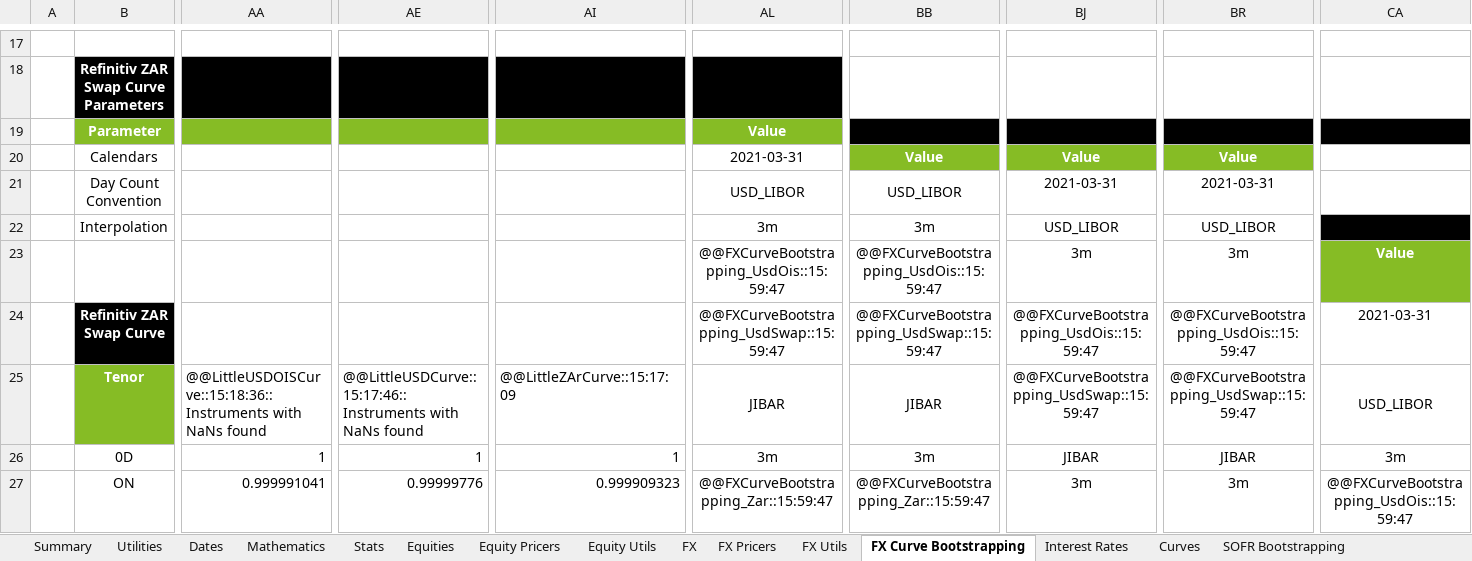
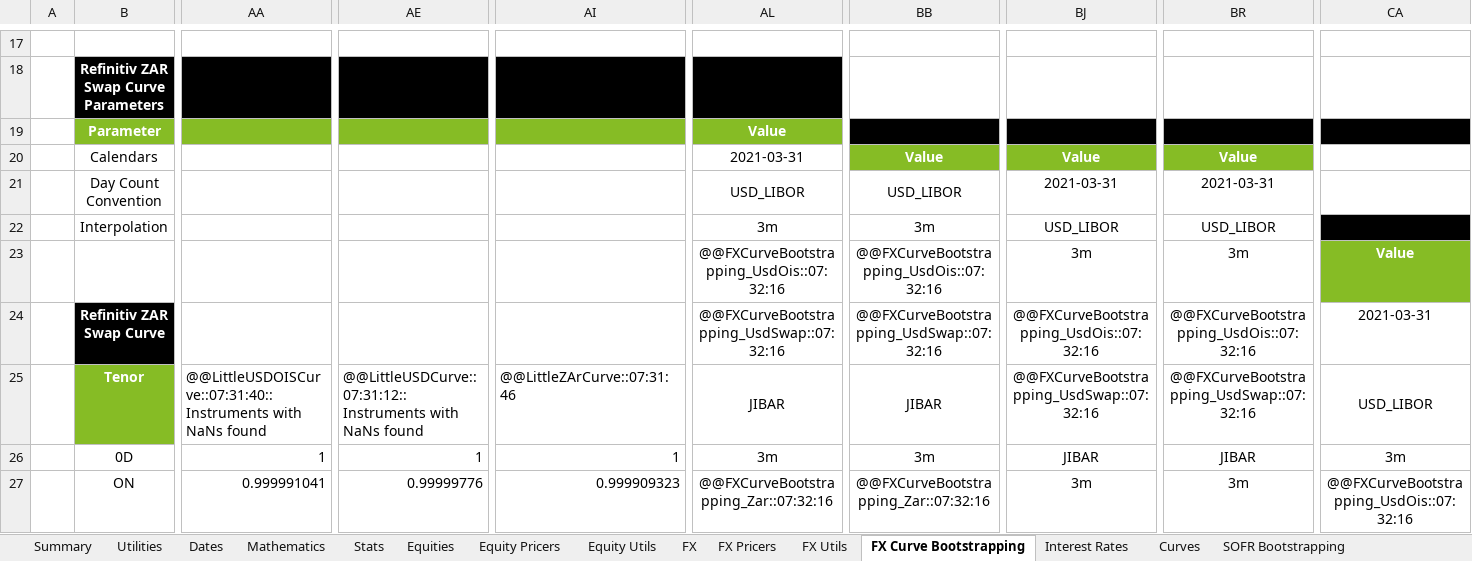
Before and after one commit to StormCollins/dExcel, an Excel workbook: dExcel/resources/workbooks/dexcel-testing.xlsm, sheet FX Curve Bootstrapping, drawn as a sheet; only a part is shown, gaps mark what is left out; values as stored, in another font and other column widths than the file's, no borders; conditional formats not drawn; the diff covers the shown part only; the diff names each change by its address in the sheet, - before the commit and + after, or states it on an @@ line.

```diff
--- a/dExcel/resources/workbooks/dexcel-testing.xlsm (sheet FX Curve Bootstrapping)
+++ b/dExcel/resources/workbooks/dexcel-testing.xlsm (sheet FX Curve Bootstrapping)
-AL23: @@FXCurveBootstrapping_UsdOis::15:59:47
+AL23: @@FXCurveBootstrapping_UsdOis::07:32:16
-BB23: @@FXCurveBootstrapping_UsdOis::15:59:47
+BB23: @@FXCurveBootstrapping_UsdOis::07:32:16
-AL24: @@FXCurveBootstrapping_UsdSwap::15:59:47
+AL24: @@FXCurveBootstrapping_UsdSwap::07:32:16
-BB24: @@FXCurveBootstrapping_UsdSwap::15:59:47
+BB24: @@FXCurveBootstrapping_UsdSwap::07:32:16
-BJ24: @@FXCurveBootstrapping_UsdOis::15:59:47
+BJ24: @@FXCurveBootstrapping_UsdOis::07:32:16
-BR24: @@FXCurveBootstrapping_UsdOis::15:59:47
+BR24: @@FXCurveBootstrapping_UsdOis::07:32:16
-AA25: @@LittleUSDOISCurve::15:18:36:: Instruments with…
+AA25: @@LittleUSDOISCurve::07:31:40:: Instruments with…
-AE25: @@LittleUSDCurve::15:17:46:: Instruments with…
+AE25: @@LittleUSDCurve::07:31:12:: Instruments with…
-AI25: @@LittleZArCurve::15:17:09
+AI25: @@LittleZArCurve::07:31:46
-BJ25: @@FXCurveBootstrapping_UsdSwap::15:59:47
+BJ25: @@FXCurveBootstrapping_UsdSwap::07:32:16
-BR25: @@FXCurveBootstrapping_UsdSwap::15:59:47
+BR25: @@FXCurveBootstrapping_UsdSwap::07:32:16
-AL27: @@FXCurveBootstrapping_Zar::15:59:47
+AL27: @@FXCurveBootstrapping_Zar::07:32:16
-BB27: @@FXCurveBootstrapping_Zar::15:59:47
+BB27: @@FXCurveBootstrapping_Zar::07:32:16
-CA27: @@FXCurveBootstrapping_UsdOis::15:59:47
+CA27: @@FXCurveBootstrapping_UsdOis::07:32:16
```
Also changed, not shown: 20 edited cells elsewhere in this sheet, sheet Single Curve Bootstrapping, sheet Dual Curve Bootstrapping, sheet SOFR Bootstrapping, sheet Curves, other sheet tabs, formulas that keep their value.
